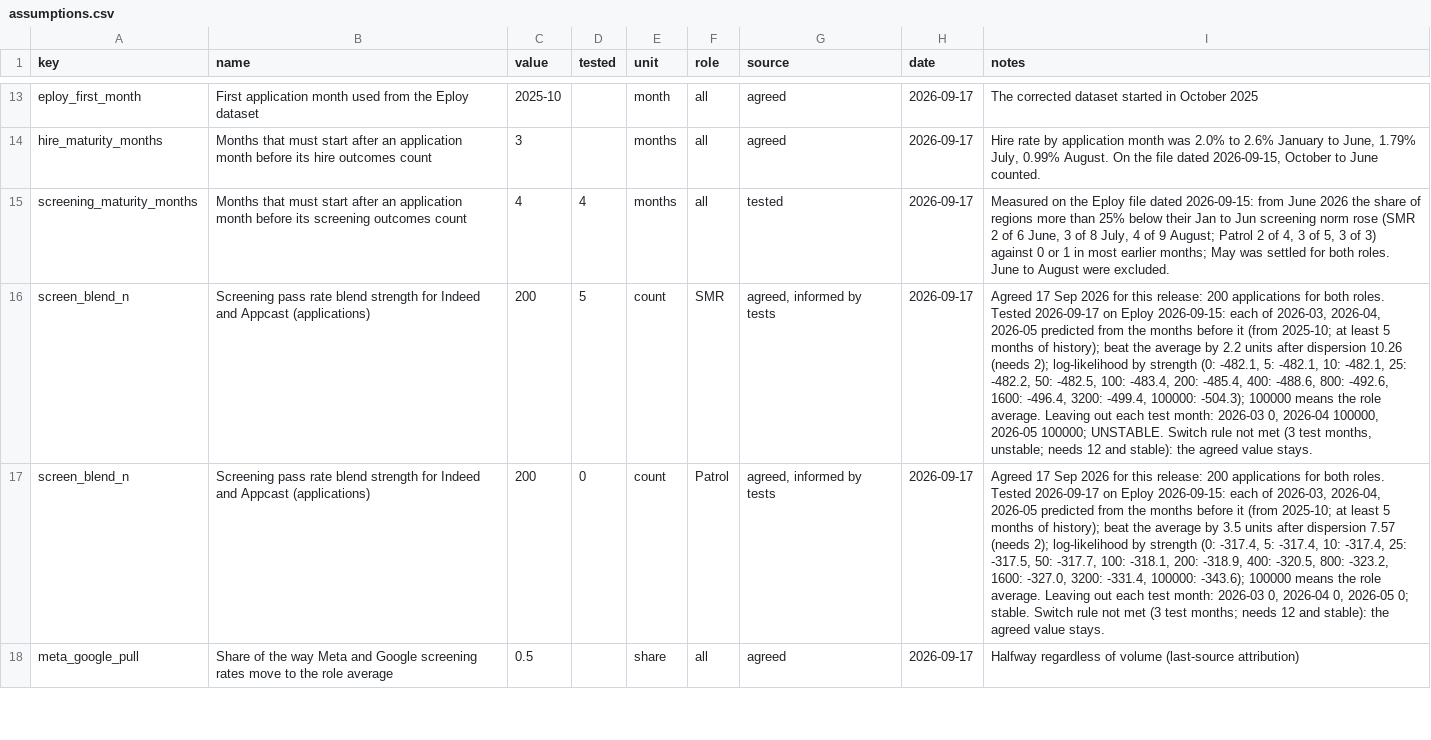
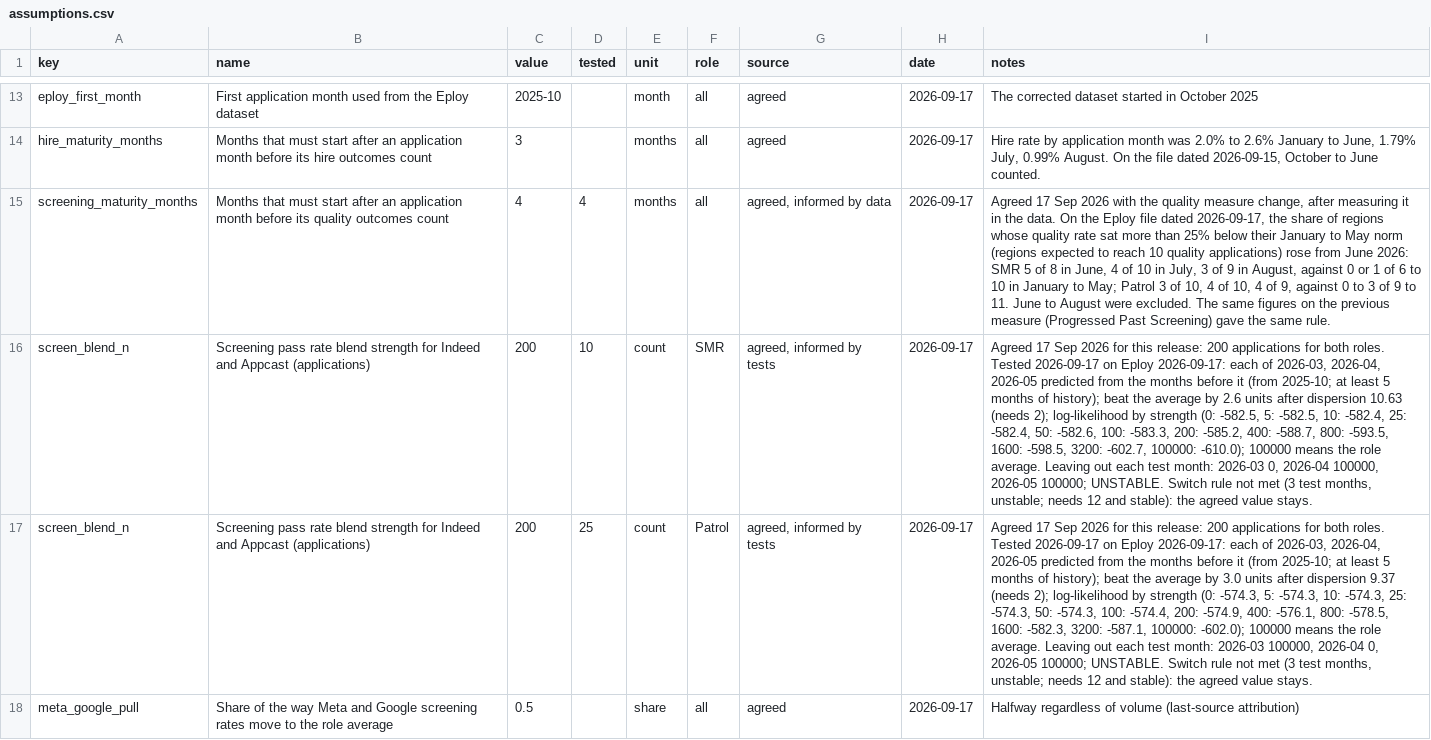
Before and after one commit to ChristianCato/rac-tools, a CSV file: assumptions.csv, drawn as a sheet; only a part is shown, gaps mark what is left out; the diff covers the shown part only; the diff names each change by its address in the sheet, - before the commit and + after, or states it on an @@ line.

```diff
--- a/assumptions.csv
+++ b/assumptions.csv
-B15 (name): …before its screening outcomes count
+B15 (name): …before its quality outcomes count
-G15 (source): tested
+G15 (source): agreed, informed by data
-I15 (notes): Measured on the Eploy file dated 2026-09-15: from June 2026 the share of regions more than 25% below their Jan to Jun screening norm rose (SMR 2 of 6 June, 3 of 8 July, 4 of 9 August; Patrol 2 of 4, 3 of 5, 3 of 3) against 0 or 1 in most earlier months; May was settled for both roles. June to August were excluded.
+I15 (notes): Agreed 17 Sep 2026 with the quality measure change, after measuring it in the data. On the Eploy file dated 2026-09-17, the share of regions whose quality rate sat more than 25% below their January to May norm (regions expected to reach 10 quality applications) rose from June 2026: SMR 5 of 8 in June, 4 of 10 in July, 3 of 9 in August, against 0 or 1 of 6 to 10 in January to May; Patrol 3 of 10, 4 of 10, 4 of 9, against 0 to 3 of 9 to 11. June to August were excluded. The same figures on the previous measure (Progressed Past Screening) gave the same rule.
-D16 (tested): 5
+D16 (tested): 10
-I16 (notes): …on Eploy 2026-09-15: each of 2026-03, 2026-04, 2026-05 predicted from the months before it (from 2025-10; at least 5 months of history); beat the average by 2.2 units after dispersion 10.26 (needs 2); log-likelihood by strength (0: -482.1, 5: -482.1, 10: -482.1, 25: -482.2, 50: -482.5, 100: -483.4, 200: -485.4, 400: -488.6, 800: -492.6, 1600: -496.4, 3200: -499.4, 100000: -504.3); 100000 means…
+I16 (notes): …on Eploy 2026-09-17: each of 2026-03, 2026-04, 2026-05 predicted from the months before it (from 2025-10; at least 5 months of history); beat the average by 2.6 units after dispersion 10.63 (needs 2); log-likelihood by strength (0: -582.5, 5: -582.5, 10: -582.4, 25: -582.4, 50: -582.6, 100: -583.3, 200: -585.2, 400: -588.7, 800: -593.5, 1600: -598.5, 3200: -602.7, 100000: -610.0); 100000 means…
-D17 (tested): 0
+D17 (tested): 25
-I17 (notes): …on Eploy 2026-09-15: each of 2026-03, 2026-04, 2026-05 predicted from the months before it (from 2025-10; at least 5 months of history); beat the average by 3.5 units after dispersion 7.57 (needs 2); log-likelihood by strength (0: -317.4, 5: -317.4, 10: -317.4, 25: -317.5, 50: -317.7, 100: -318.1, 200: -318.9, 400: -320.5, 800: -323.2, 1600: -327.0, 3200: -331.4, 100000: -343.6); 100000 means the role average. Leaving out each test month: 2026-03 0, 2026-04 0, 2026-05 0; stable. Switch rule not met (3 test months; needs 12…
+I17 (notes): …on Eploy 2026-09-17: each of 2026-03, 2026-04, 2026-05 predicted from the months before it (from 2025-10; at least 5 months of history); beat the average by 3.0 units after dispersion 9.37 (needs 2); log-likelihood by strength (0: -574.3, 5: -574.3, 10: -574.3, 25: -574.3, 50: -574.3, 100: -574.4, 200: -574.9, 400: -576.1, 800: -578.5, 1600: -582.3, 3200: -587.1, 100000: -602.0); 100000 means the role average. Leaving out each test month: 2026-03 100000, 2026-04 0, 2026-05 100000; UNSTABLE. Switch rule not met (3 test months, unstable; needs 12…
```
Also changed, not shown: 17 edited cells elsewhere in this file, 14 other files.
